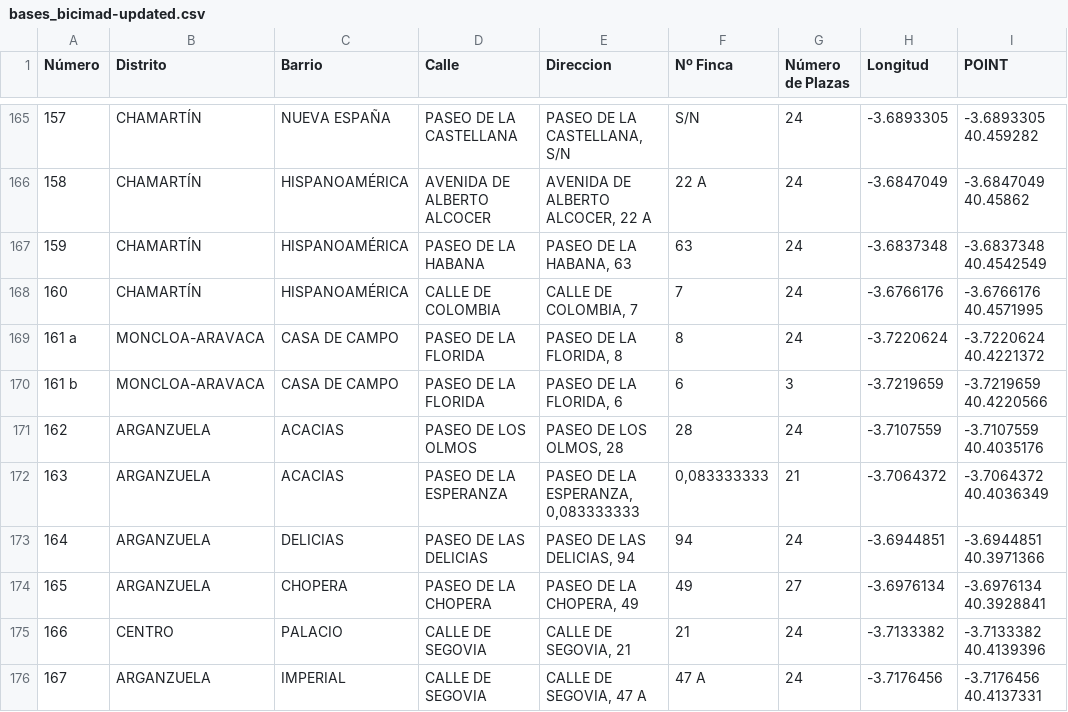
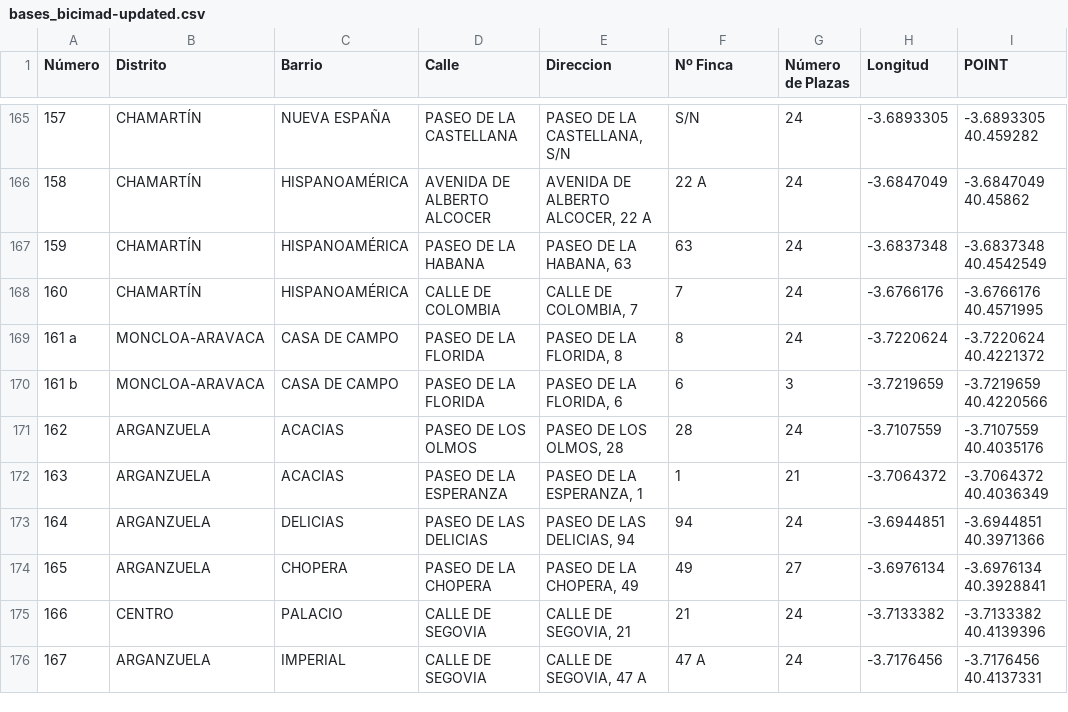
Before and after one commit to pablohfdez/LinkedData2021-2022, a CSV file: HandsOn/Group01/CSV/bases_bicimad-updated.csv, drawn as a sheet; only a part is shown, gaps mark what is left out; the diff names each change by its address in the sheet, - before the commit and + after, or states it on an @@ line.

Commit message:
Update bases_bicimad-updated.csv

```diff
--- a/HandsOn/Group01/CSV/bases_bicimad-updated.csv
+++ b/HandsOn/Group01/CSV/bases_bicimad-updated.csv
-E172 (Direccion): PASEO DE LA ESPERANZA, 0,083333333
+E172 (Direccion): PASEO DE LA ESPERANZA, 1
-F172 (Nº Finca): 0,083333333
+F172 (Nº Finca): 1
```
